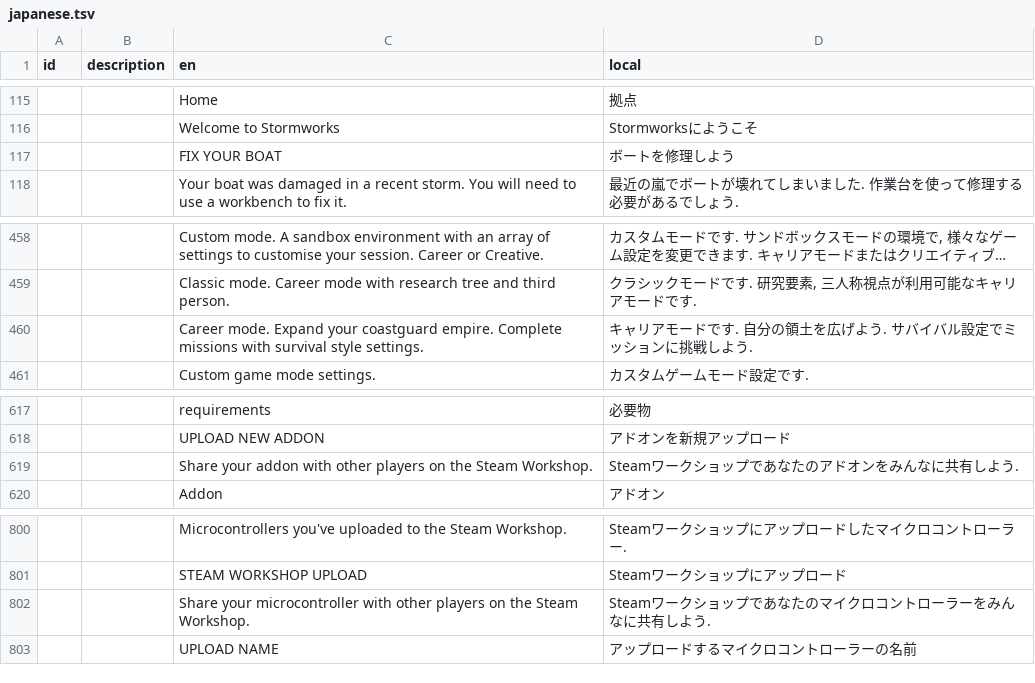
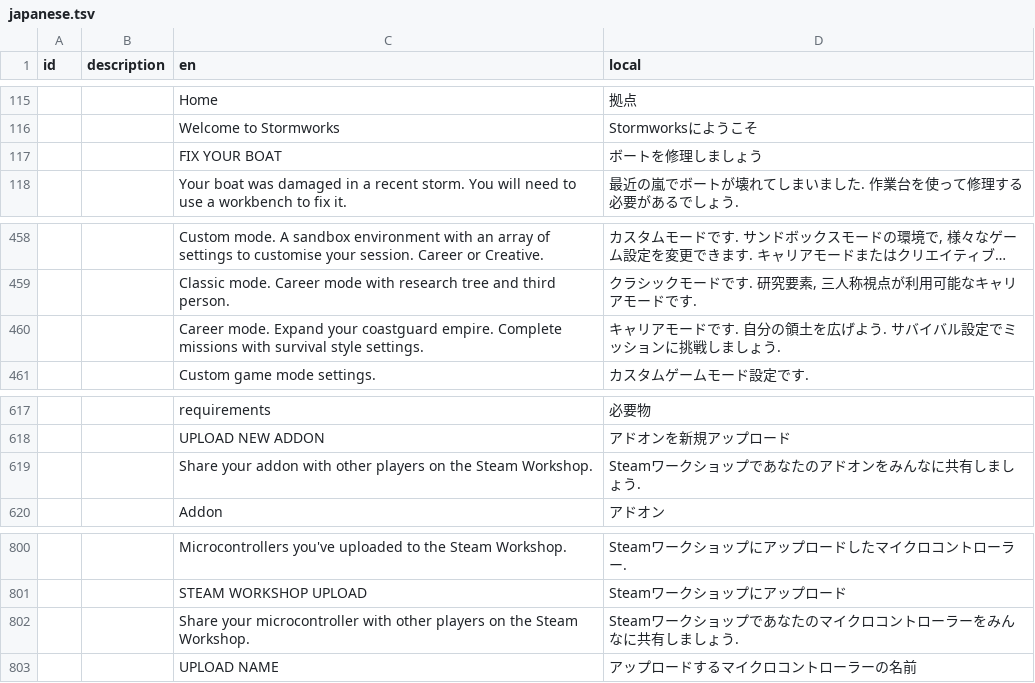
Before and after one commit to Gakuto1112/Stormworks-JapaneseTranslation, a TSV file: src/translation_data/japanese.tsv, drawn as a sheet; only a part is shown, gaps mark what is left out; long unchanged cells end in ….

Commit message:
一部表現を直前の変更と合わせる

```diff
--- a/src/translation_data/japanese.tsv
+++ b/src/translation_data/japanese.tsv
@@ -116,3 +116,3 @@ id	description	en	local
 		Welcome to Stormworks	Stormworksにようこそ
-		FIX YOUR BOAT	ボートを修理しよう
+		FIX YOUR BOAT	ボートを修理しましょう
 		Your boat was damaged in a recent storm. You will need to use a workbench to fix it.	最近の嵐でボートが壊れてしまいました. 作業台を使って修理する必要があるでしょう.
@@ -459,3 +459,3 @@ id	description	en	local
 		Classic mode. Career mode with research tree and third person.	クラシックモードです. 研究要素, 三人称視点が利用可能なキャリアモードです.
-		Career mode. Expand your coastguard empire. Complete missions with survival style settings.	キャリアモードです. 自分の領土を広げよう. サバイバル設定でミッションに挑戦しよう.
+		Career mode. Expand your coastguard empire. Complete missions with survival style settings.	キャリアモードです. 自分の領土を広げよう. サバイバル設定でミッションに挑戦しましょう.
 		Custom game mode settings.	カスタムゲームモード設定です.
@@ -618,3 +618,3 @@ id	description	en	local
 		UPLOAD NEW ADDON	アドオンを新規アップロード
-		Share your addon with other players on the Steam Workshop.	Steamワークショップであなたのアドオンをみんなに共有しよう.
+		Share your addon with other players on the Steam Workshop.	Steamワークショップであなたのアドオンをみんなに共有しましょう.
 		Addon	アドオン
@@ -801,3 +801,3 @@ id	description	en	local
 		STEAM WORKSHOP UPLOAD	Steamワークショップにアップロード
-		Share your microcontroller with other players on the Steam Workshop.	Steamワークショップであなたのマイクロコントローラーをみんなに共有しよう.
+		Share your microcontroller with other players on the Steam Workshop.	Steamワークショップであなたのマイクロコントローラーをみんなに共有しましょう.
 		UPLOAD NAME	アップロードするマイクロコントローラーの名前
```
